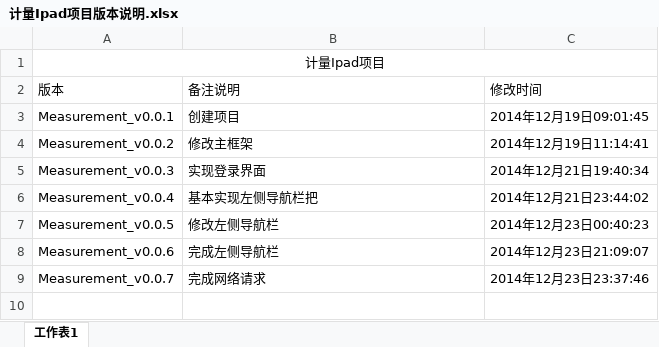
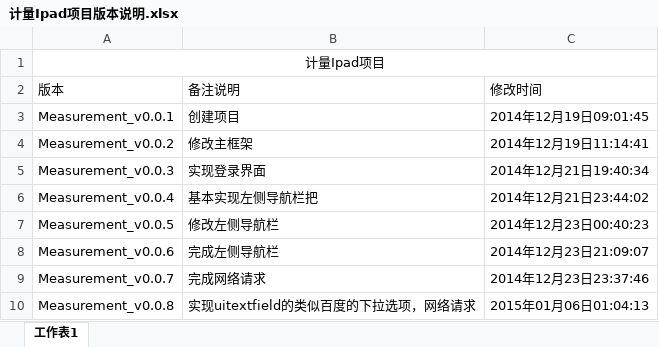
Before and after one commit to SeongBrave/Measurement, an Excel workbook: Measurement/Resources/计量Ipad项目版本说明.xlsx, sheet 工作表1, drawn as a sheet; values as stored, in another font and other column widths than the file's, no borders; the diff names each change by its address in the sheet, - before the commit and + after, or states it on an @@ line.

```diff
--- a/Measurement/Resources/计量Ipad项目版本说明.xlsx (sheet 工作表1)
+++ b/Measurement/Resources/计量Ipad项目版本说明.xlsx (sheet 工作表1)
+row 10: Measurement_v0.0.8 | 实现uitextfield的类似百度的下拉选项，网络请求 | 2015年01月06日01:04:13
```
Also changed, not shown: 4 other files.
